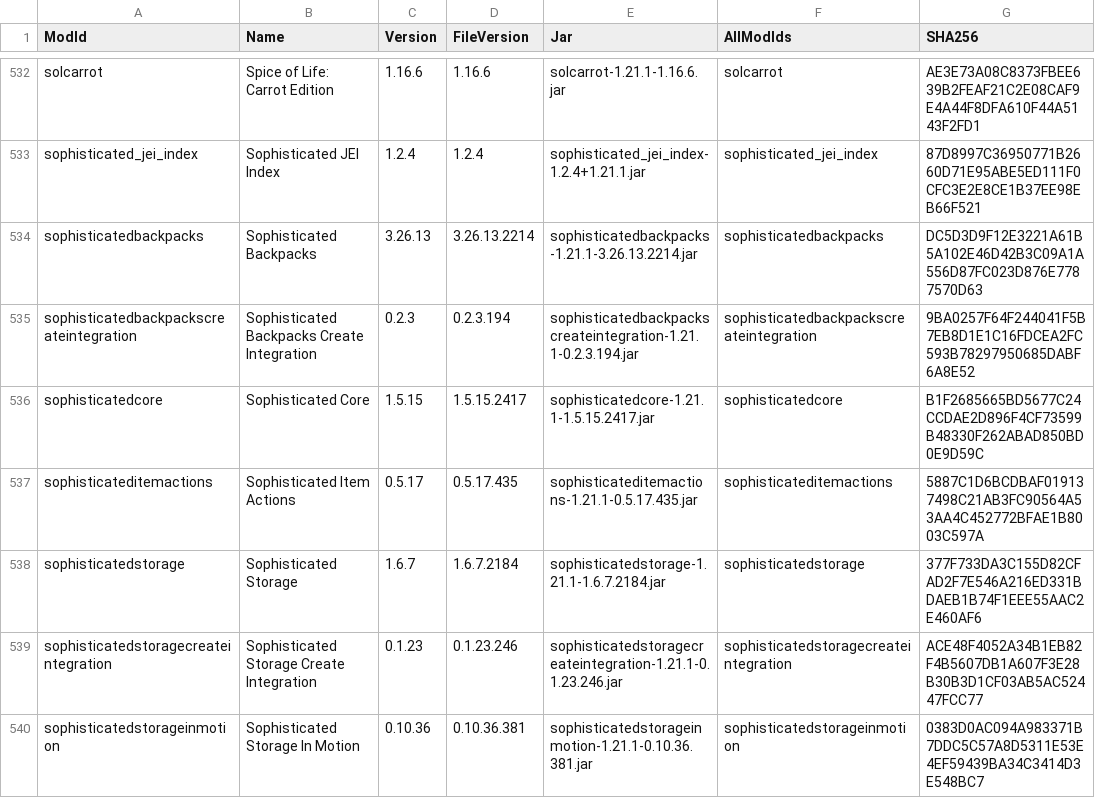
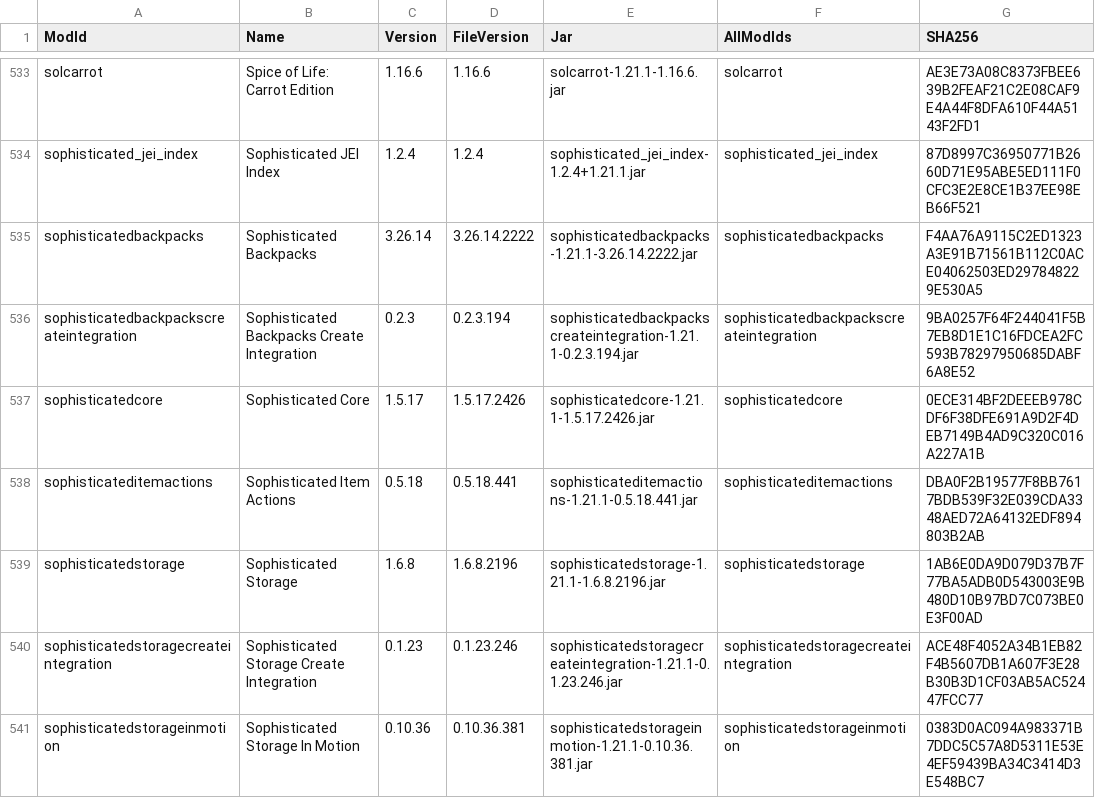
Before and after one commit to CtrlAltDyleted/Antarchy-Ascension, a CSV file: MOD_MANIFEST.csv, drawn as a sheet; only a part is shown, gaps mark what is left out; addresses are those after the commit; the diff covers the shown part only; the diff names each change by its address in the sheet, - before the commit and + after, or states it on an @@ line.

```diff
--- a/MOD_MANIFEST.csv
+++ b/MOD_MANIFEST.csv
-C535 (Version): 3.26.13
+C535 (Version): 3.26.14
-D535 (FileVersion): 3.26.13.2214
+D535 (FileVersion): 3.26.14.2222
-E535 (Jar): sophisticatedbackpacks-1.21.1-3.26.13.2214.jar
+E535 (Jar): sophisticatedbackpacks-1.21.1-3.26.14.2222.jar
-G535 (SHA256): DC5D3D9F12E3221A61B5A102E46D42B3C09A1A556D87FC023D876E7787570D63
+G535 (SHA256): F4AA76A9115C2ED1323A3E91B71561B112C0ACE04062503ED297848229E530A5
-C537 (Version): 1.5.15
+C537 (Version): 1.5.17
-D537 (FileVersion): 1.5.15.2417
+D537 (FileVersion): 1.5.17.2426
-E537 (Jar): sophisticatedcore-1.21.1-1.5.15.2417.jar
+E537 (Jar): sophisticatedcore-1.21.1-1.5.17.2426.jar
-G537 (SHA256): B1F2685665BD5677C24CCDAE2D896F4CF73599B48330F262ABAD850BD0E9D59C
+G537 (SHA256): 0ECE314BF2DEEEB978CDF6F38DFE691A9D2F4DEB7149B4AD9C320C016A227A1B
-C538 (Version): 0.5.17
+C538 (Version): 0.5.18
-D538 (FileVersion): 0.5.17.435
+D538 (FileVersion): 0.5.18.441
-E538 (Jar): sophisticateditemactions-1.21.1-0.5.17.435.jar
+E538 (Jar): sophisticateditemactions-1.21.1-0.5.18.441.jar
-G538 (SHA256): 5887C1D6BCDBAF019137498C21AB3FC90564A53AA4C452772BFAE1B8003C597A
+G538 (SHA256): DBA0F2B19577F8BB7617BDB539F32E039CDA3348AED72A64132EDF894803B2AB
-C539 (Version): 1.6.7
+C539 (Version): 1.6.8
-D539 (FileVersion): 1.6.7.2184
+D539 (FileVersion): 1.6.8.2196
-E539 (Jar): sophisticatedstorage-1.21.1-1.6.7.2184.jar
+E539 (Jar): sophisticatedstorage-1.21.1-1.6.8.2196.jar
-G539 (SHA256): 377F733DA3C155D82CFAD2F7E546A216ED331BDAEB1B74F1EEE55AAC2E460AF6
+G539 (SHA256): 1AB6E0DA9D079D37B7F77BA5ADB0D543003E9B480D10B97BD7C073BE0E3F00AD
```
Also changed, not shown: 1 added row and 55 edited cells elsewhere in this file, 21 other files.
